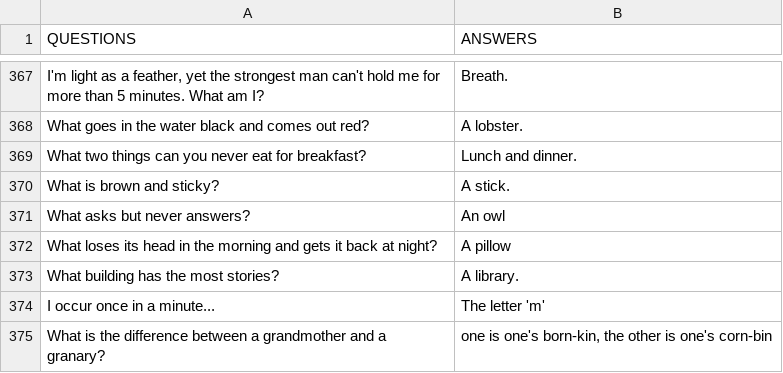
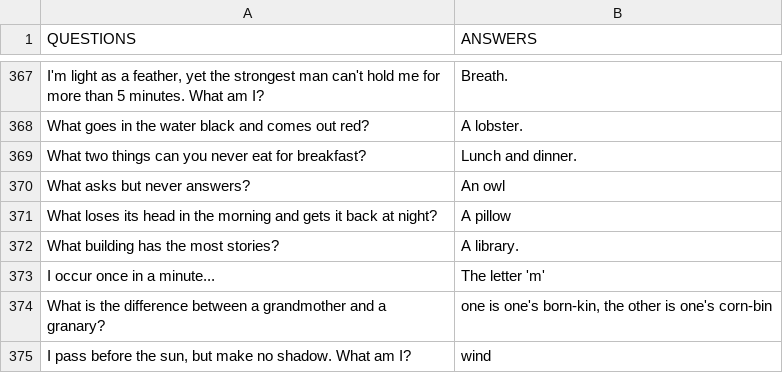
Before and after one commit to crawsome/riddles, a CSV file: riddles.csv, drawn as a sheet; only a part is shown, gaps mark what is left out; the shorter side is filled out with more unchanged rows.

Commit message:
removed bad pun
removed brown and sticky tired pun

```diff
--- a/riddles.csv
+++ b/riddles.csv
@@ -369,3 +369,2 @@ QUESTIONS,ANSWERS
 "What two things can you never eat for breakfast?",Lunch and dinner.
-"What is brown and sticky?",A stick.
 "What asks but never answers?",An owl
```
